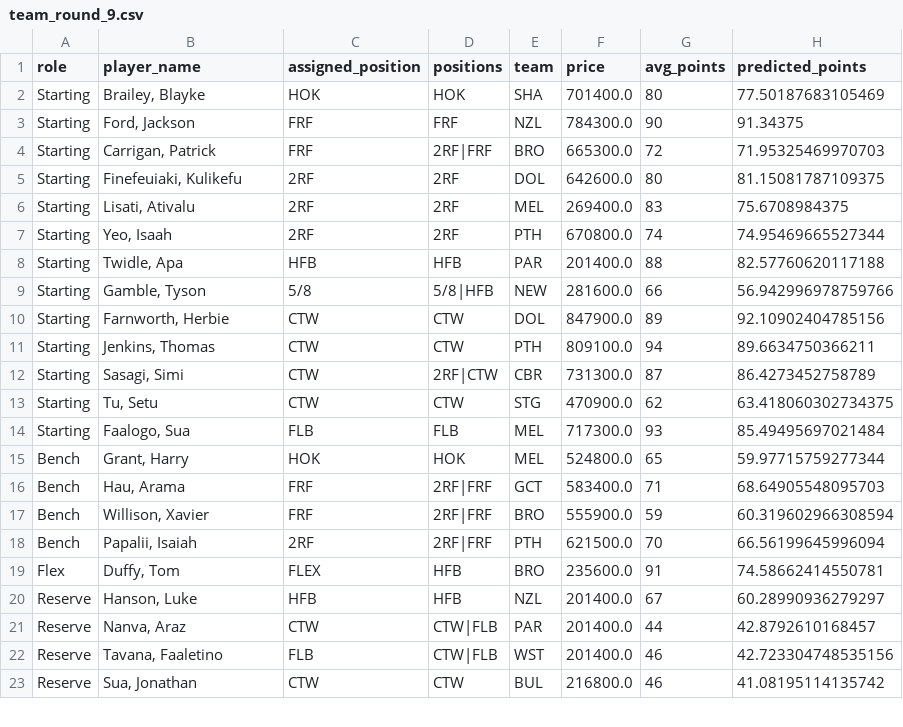
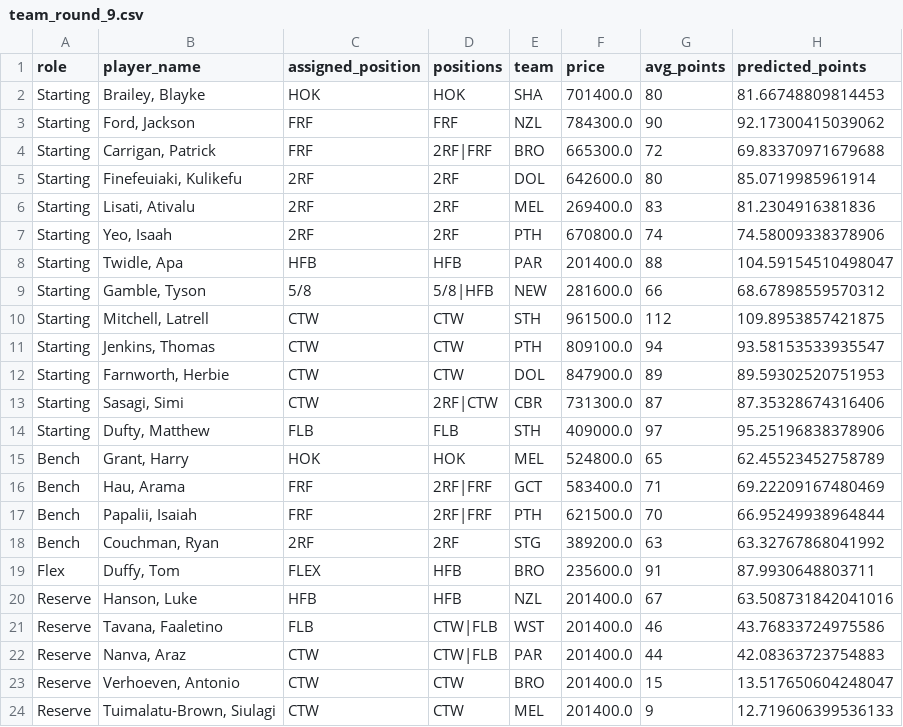
Before and after one commit to M-Attwood/NRL-Super-Team-Stats, a CSV file: outputs/team_round_9.csv, drawn as a sheet; only a part is shown; the diff covers the shown part only.

```diff
--- a/outputs/team_round_9.csv
+++ b/outputs/team_round_9.csv
@@ -1,23 +1,24 @@
 role,player_name,assigned_position,positions,team,price,avg_points,predicted_points
-Starting,"Brailey, Blayke",HOK,HOK,SHA,701400.0,80,77.50187683105469
-Starting,"Ford, Jackson",FRF,FRF,NZL,784300.0,90,91.34375
-Starting,"Carrigan, Patrick",FRF,2RF|FRF,BRO,665300.0,72,71.95325469970703
-Starting,"Finefeuiaki, Kulikefu",2RF,2RF,DOL,642600.0,80,81.15081787109375
-Starting,"Lisati, Ativalu",2RF,2RF,MEL,269400.0,83,75.6708984375
-Starting,"Yeo, Isaah",2RF,2RF,PTH,670800.0,74,74.95469665527344
-Starting,"Twidle, Apa",HFB,HFB,PAR,201400.0,88,82.57760620117188
-Starting,"Gamble, Tyson",5/8,5/8|HFB,NEW,281600.0,66,56.942996978759766
-Starting,"Farnworth, Herbie",CTW,CTW,DOL,847900.0,89,92.10902404785156
-Starting,"Jenkins, Thomas",CTW,CTW,PTH,809100.0,94,89.6634750366211
-Starting,"Sasagi, Simi",CTW,2RF|CTW,CBR,731300.0,87,86.4273452758789
-Starting,"Tu, Setu",CTW,CTW,STG,470900.0,62,63.418060302734375
-Starting,"Faalogo, Sua",FLB,FLB,MEL,717300.0,93,85.49495697021484
-Bench,"Grant, Harry",HOK,HOK,MEL,524800.0,65,59.97715759277344
-Bench,"Hau, Arama",FRF,2RF|FRF,GCT,583400.0,71,68.64905548095703
-Bench,"Willison, Xavier",FRF,2RF|FRF,BRO,555900.0,59,60.319602966308594
-Bench,"Papalii, Isaiah",2RF,2RF|FRF,PTH,621500.0,70,66.56199645996094
-Flex,"Duffy, Tom",FLEX,HFB,BRO,235600.0,91,74.58662414550781
-Reserve,"Hanson, Luke",HFB,HFB,NZL,201400.0,67,60.28990936279297
-Reserve,"Nanva, Araz",CTW,CTW|FLB,PAR,201400.0,44,42.8792610168457
-Reserve,"Tavana, Faaletino",FLB,CTW|FLB,WST,201400.0,46,42.723304748535156
-Reserve,"Sua, Jonathan",CTW,CTW,BUL,216800.0,46,41.08195114135742
+Starting,"Brailey, Blayke",HOK,HOK,SHA,701400.0,80,81.66748809814453
+Starting,"Ford, Jackson",FRF,FRF,NZL,784300.0,90,92.17300415039062
+Starting,"Carrigan, Patrick",FRF,2RF|FRF,BRO,665300.0,72,69.83370971679688
+Starting,"Finefeuiaki, Kulikefu",2RF,2RF,DOL,642600.0,80,85.0719985961914
+Starting,"Lisati, Ativalu",2RF,2RF,MEL,269400.0,83,81.2304916381836
+Starting,"Yeo, Isaah",2RF,2RF,PTH,670800.0,74,74.58009338378906
+Starting,"Twidle, Apa",HFB,HFB,PAR,201400.0,88,104.59154510498047
+Starting,"Gamble, Tyson",5/8,5/8|HFB,NEW,281600.0,66,68.67898559570312
+Starting,"Mitchell, Latrell",CTW,CTW,STH,961500.0,112,109.8953857421875
+Starting,"Jenkins, Thomas",CTW,CTW,PTH,809100.0,94,93.58153533935547
+Starting,"Farnworth, Herbie",CTW,CTW,DOL,847900.0,89,89.59302520751953
+Starting,"Sasagi, Simi",CTW,2RF|CTW,CBR,731300.0,87,87.35328674316406
+Starting,"Dufty, Matthew",FLB,FLB,STH,409000.0,97,95.25196838378906
+Bench,"Grant, Harry",HOK,HOK,MEL,524800.0,65,62.45523452758789
+Bench,"Hau, Arama",FRF,2RF|FRF,GCT,583400.0,71,69.22209167480469
+Bench,"Papalii, Isaiah",FRF,2RF|FRF,PTH,621500.0,70,66.95249938964844
+Bench,"Couchman, Ryan",2RF,2RF,STG,389200.0,63,63.32767868041992
+Flex,"Duffy, Tom",FLEX,HFB,BRO,235600.0,91,87.9930648803711
+Reserve,"Hanson, Luke",HFB,HFB,NZL,201400.0,67,63.508731842041016
+Reserve,"Tavana, Faaletino",FLB,CTW|FLB,WST,201400.0,46,43.76833724975586
+Reserve,"Nanva, Araz",CTW,CTW|FLB,PAR,201400.0,44,42.08363723754883
+Reserve,"Verhoeven, Antonio",CTW,CTW,BRO,201400.0,15,13.517650604248047
+Reserve,"Tuimalatu-Brown, Siulagi",CTW,CTW,MEL,201400.0,9,12.719606399536133
```
Also changed, not shown: 1 added row, 2 removed rows and 5 edited cells elsewhere in this file, outputs/trade_advice_r9.csv, 14 other files.
